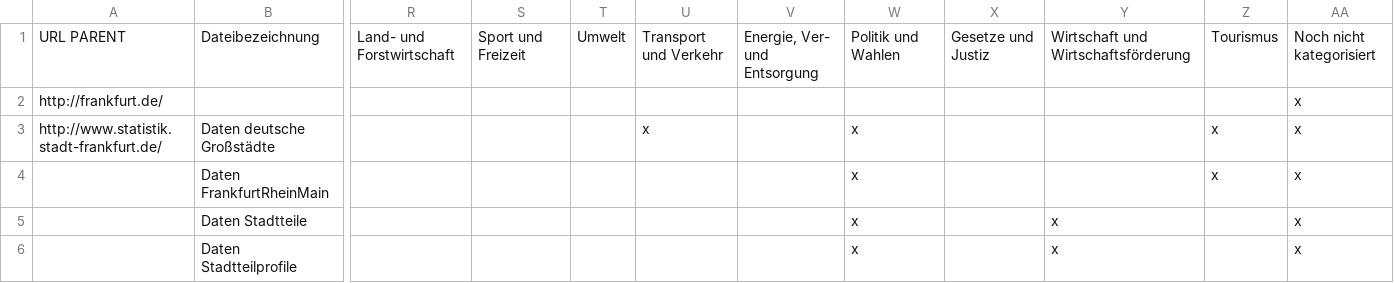
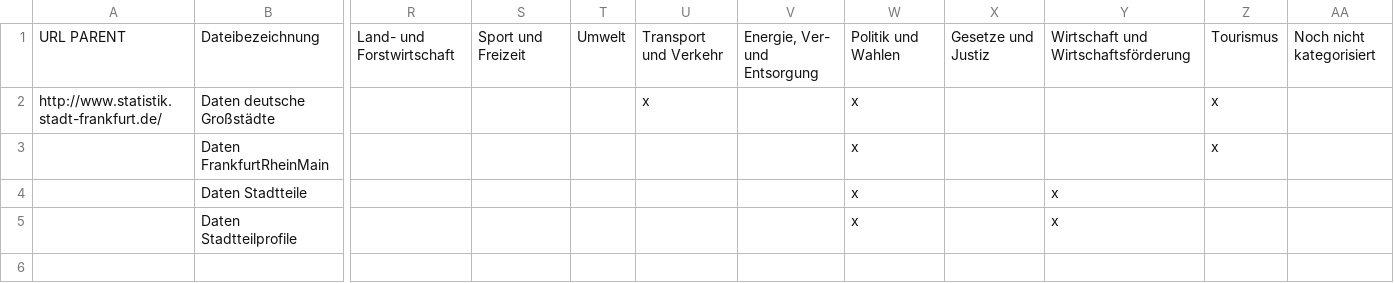
Before and after one commit to okfde/odmonitormap, a CSV file: data/frankfurt.csv, drawn as a sheet; only a part is shown, gaps mark what is left out; removed rows and columns are numbered as before the commit, all else as after; rows hold the shown columns only; the diff names each change by its address in the sheet, - before the commit and + after, or states it on an @@ line.

Commit message:
Fixed empty entry in Frankfurt and calculation of "Noch nicht kategorisiert"

```diff
--- a/data/frankfurt.csv
+++ b/data/frankfurt.csv
-row 2: http://frankfurt.de/ |  |  |  |  |  |  |  |  |  |  | x
-AA2:AA5: x
+AA2:AA5: (empty)
```
